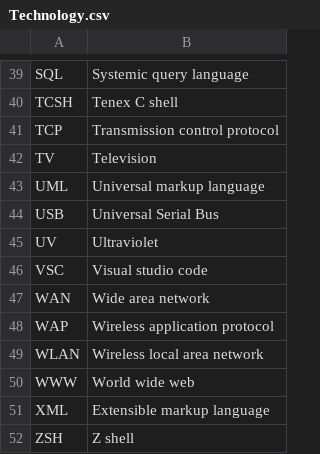
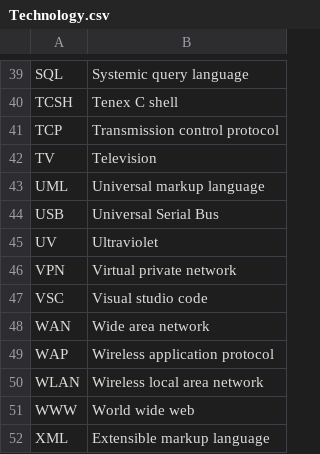
Before and after one commit to Zeick/Lyhenteet, a CSV file: Technology.csv, drawn as a sheet; only a part is shown, gaps mark what is left out; the shorter side is filled out with more unchanged rows.

Commit message:
tech2

```diff
--- a/Technology.csv
+++ b/Technology.csv
@@ -45,2 +45,3 @@ USB     ,Universal Serial Bus
 UV      ,Ultraviolet
+VPN     ,Virtual private network
 VSC     ,Visual studio code
```
